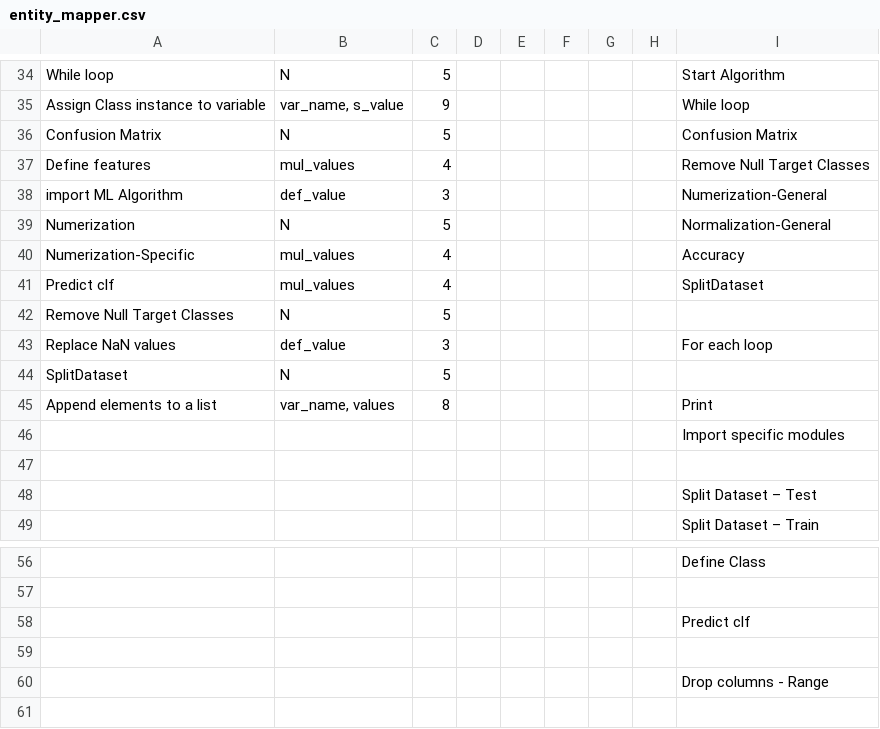
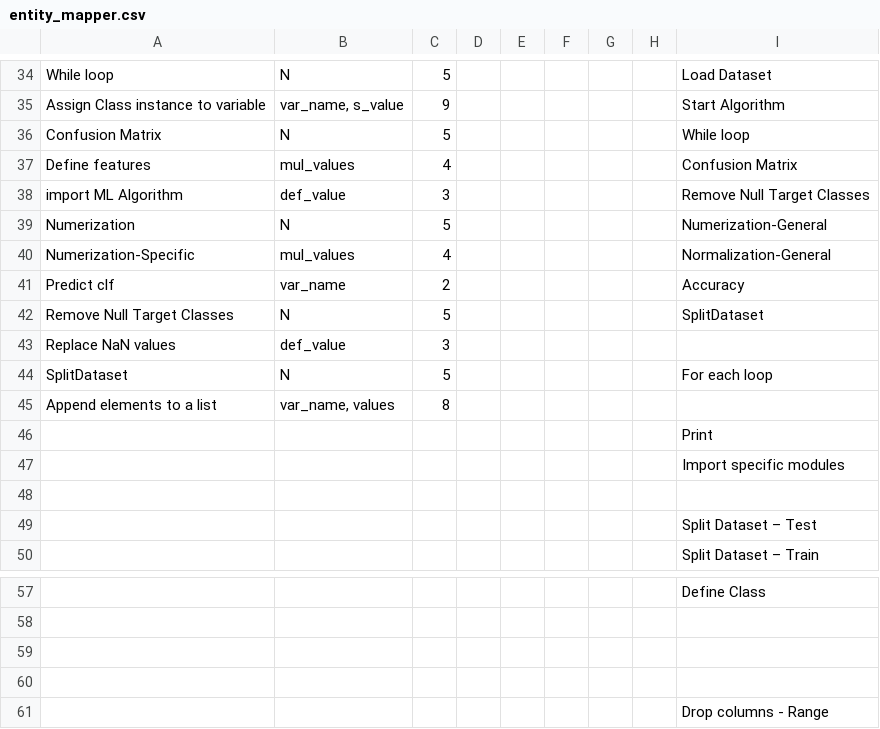
Before and after one commit to ArshadFauzil/FYP, a CSV file: UserSpecs2PseudoCode/PC_Interface/Resources/entity_mapper.csv, drawn as a sheet; only a part is shown, gaps mark what is left out; addresses are those after the commit; the diff covers the shown part only; the diff names each change by its address in the sheet, - before the commit and + after, or states it on an @@ line.

Commit message:
Completed entity extraction for predictClf as type2

```diff
--- a/UserSpecs2PseudoCode/PC_Interface/Resources/entity_mapper.csv
+++ b/UserSpecs2PseudoCode/PC_Interface/Resources/entity_mapper.csv
-I34: Start Algorithm
+I34: Load Dataset
-I35: While loop
+I35: Start Algorithm
-I36: Confusion Matrix
+I36: While loop
-I37: Remove Null Target Classes
+I37: Confusion Matrix
-I38: Numerization-General
+I38: Remove Null Target Classes
-I39: Normalization-General
+I39: Numerization-General
-I40: Accuracy
+I40: Normalization-General
-B41: mul_values
+B41: var_name
-C41: 4
+C41: 2
-I41: SplitDataset
+I41: Accuracy
-I42: (empty)
+I42: SplitDataset
-I43: For each loop
+I43: (empty)
-I44: (empty)
+I44: For each loop
-I45: Print
+I45: (empty)
+row 46:  |  |  |  |  |  |  |  | Print
-I59: Predict clf
+I59: (empty)
```
Also changed, not shown: 30 edited cells elsewhere in this file, 4 other files.
